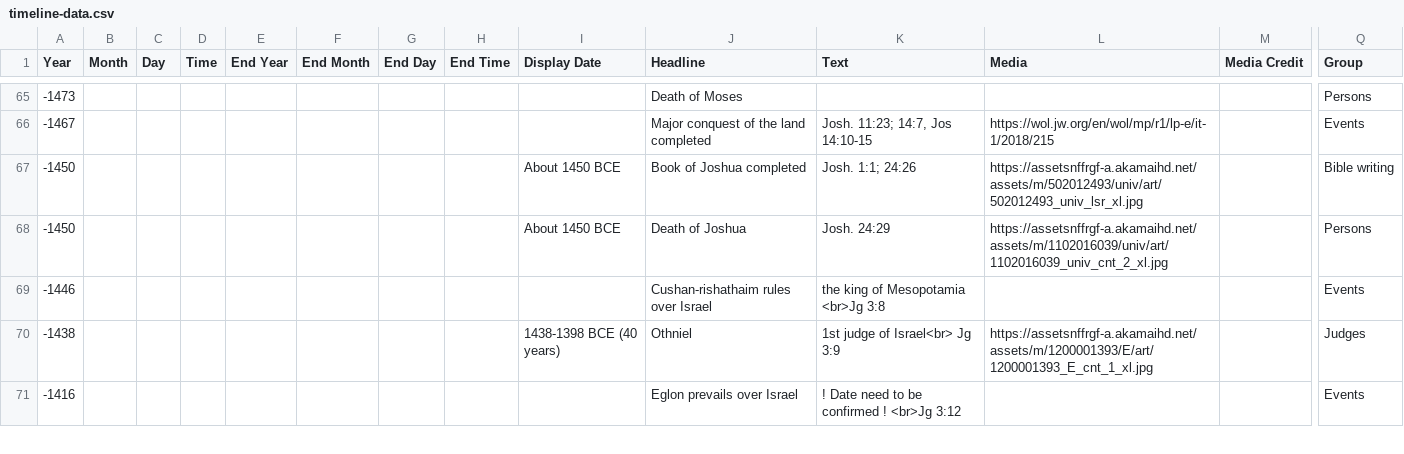
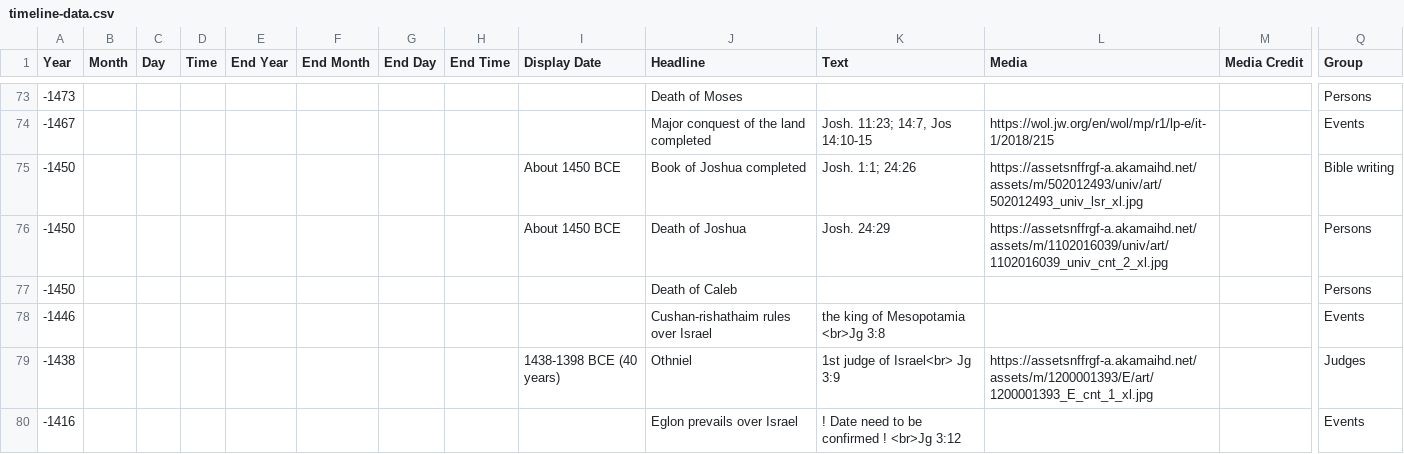
Before and after one commit to podypeti/timeline2.0, a CSV file: timeline-data.csv, drawn as a sheet; only a part is shown, gaps mark what is left out; rows hold the shown columns only; the diff covers the shown part only; the diff names each change by its address in the sheet, - before the commit and + after, or states it on an @@ line.

Commit message:
Update timeline-data.csv

```diff
--- a/timeline-data.csv
+++ b/timeline-data.csv
+row 77: -1450 |  |  |  |  |  |  |  |  | Death of Caleb |  |  |  | Persons
```
Also changed, not shown: 11 added rows, 1 removed row and 8 edited cells elsewhere in this file.
